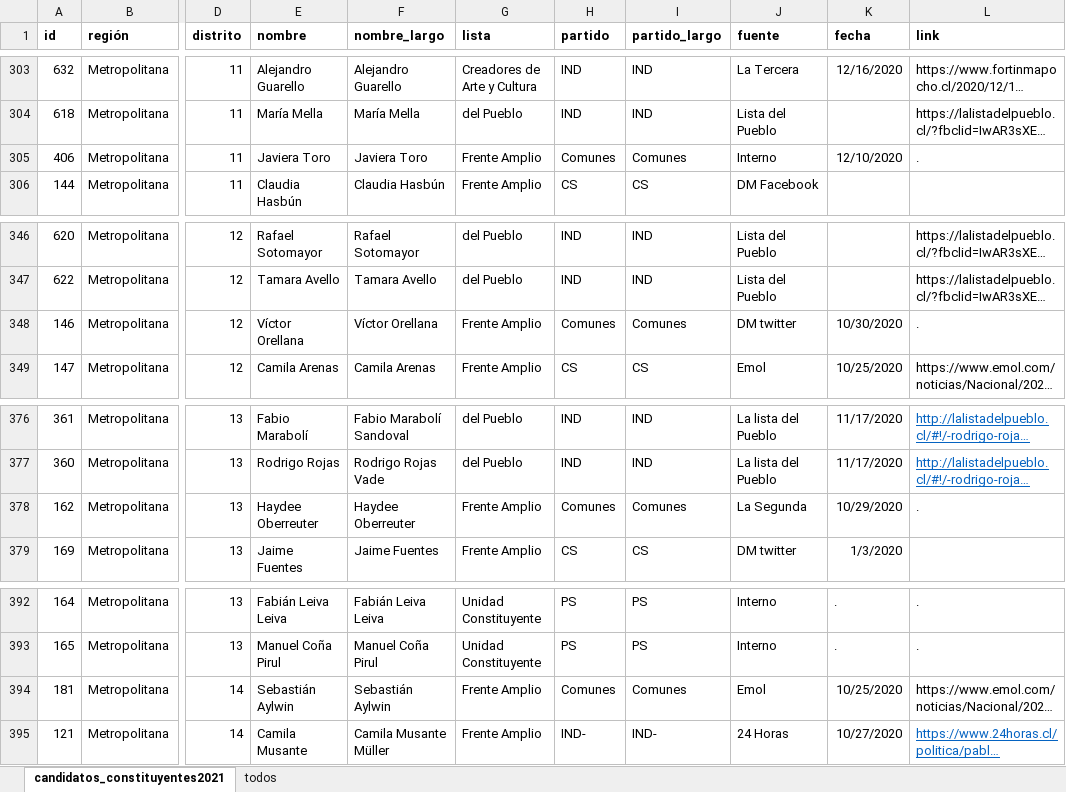
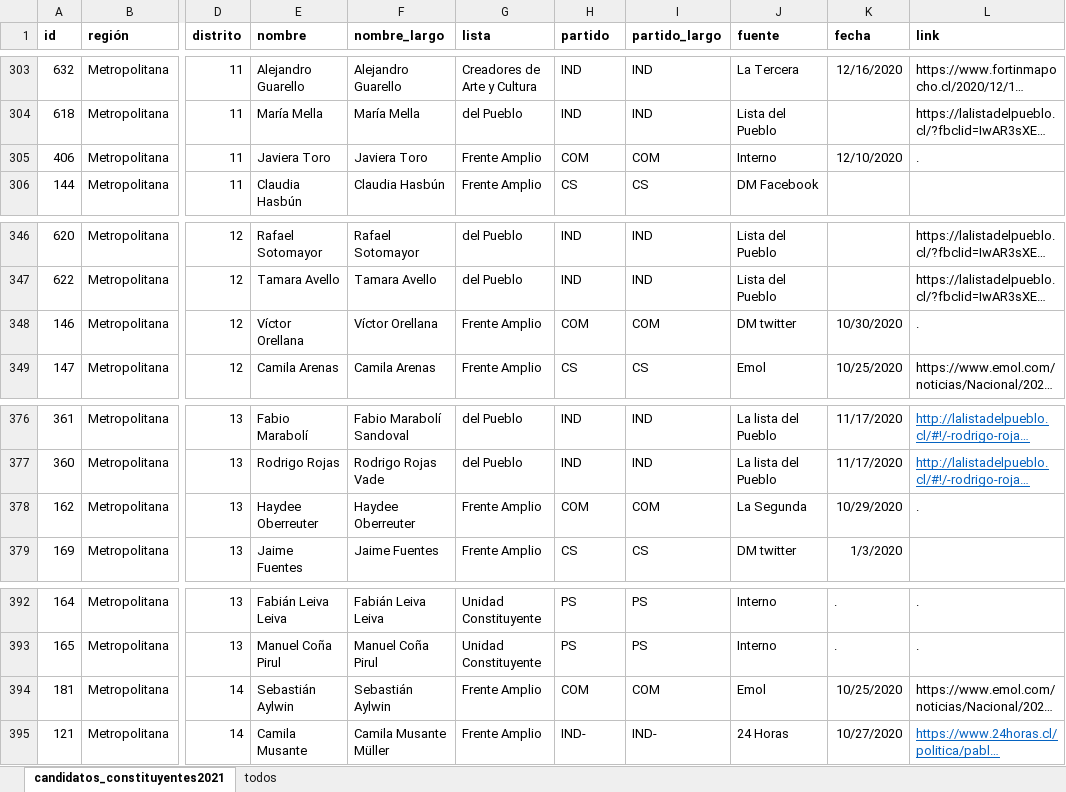
Before and after one commit to tresquintos/candidatos, an Excel workbook: constituyentes 2021/candidatos_constituyentes2021.xlsx, sheet candidatos_constituyentes2021, drawn as a sheet; only a part is shown, gaps mark what is left out; long unchanged cells end in …; values as stored, in another font and other column widths than the file's, no borders; the diff covers the shown part only; the diff names each change by its address in the sheet, - before the commit and + after, or states it on an @@ line.

```diff
--- a/constituyentes 2021/candidatos_constituyentes2021.xlsx (sheet candidatos_constituyentes2021)
+++ b/constituyentes 2021/candidatos_constituyentes2021.xlsx (sheet candidatos_constituyentes2021)
-H305 (partido): Comunes
+H305 (partido): COM
-I305 (partido_largo): Comunes
+I305 (partido_largo): COM
-H348 (partido): Comunes
+H348 (partido): COM
-I348 (partido_largo): Comunes
+I348 (partido_largo): COM
-H378 (partido): Comunes
+H378 (partido): COM
-I378 (partido_largo): Comunes
+I378 (partido_largo): COM
-H394 (partido): Comunes
+H394 (partido): COM
-I394 (partido_largo): Comunes
+I394 (partido_largo): COM
```
Also changed, not shown: 18 edited cells elsewhere in this sheet, 1 other file.
